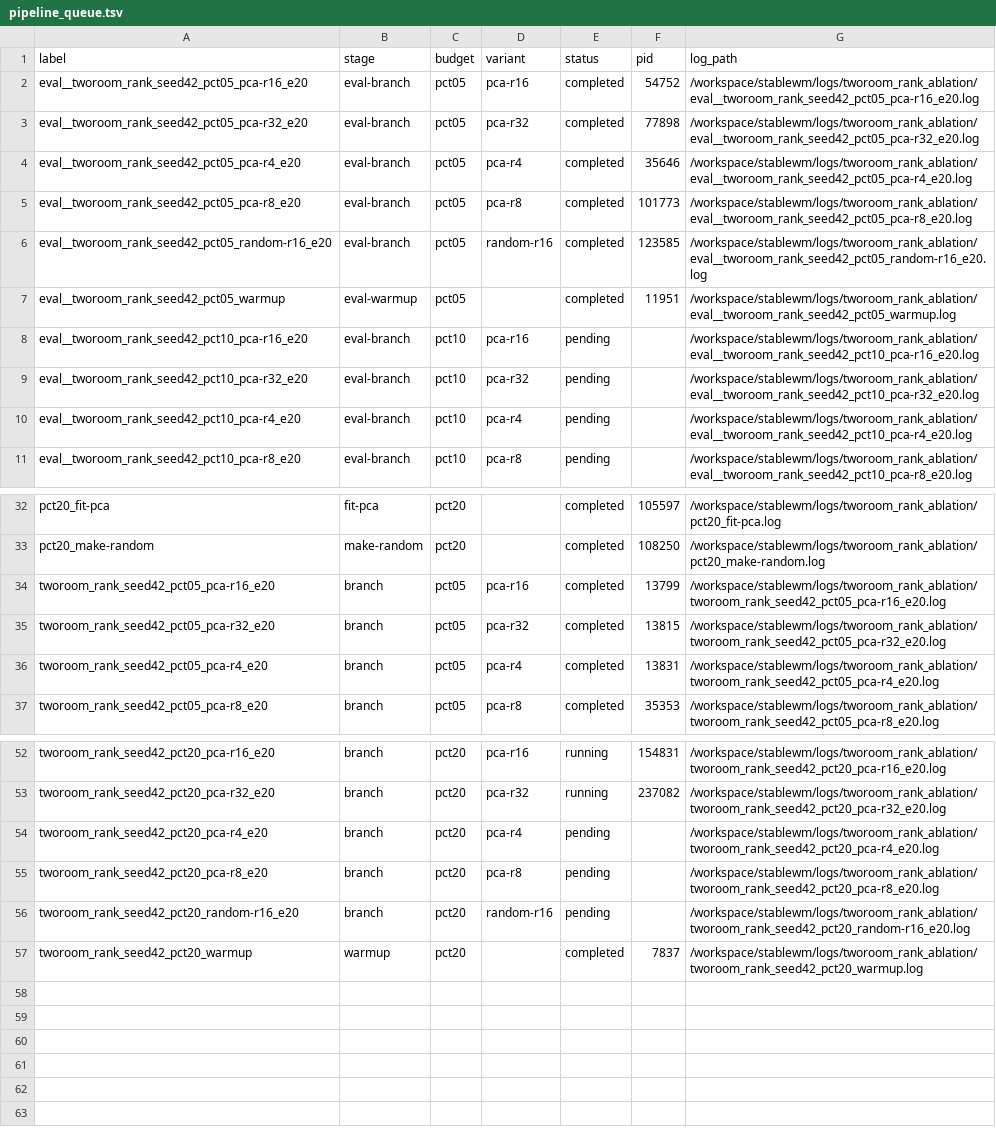
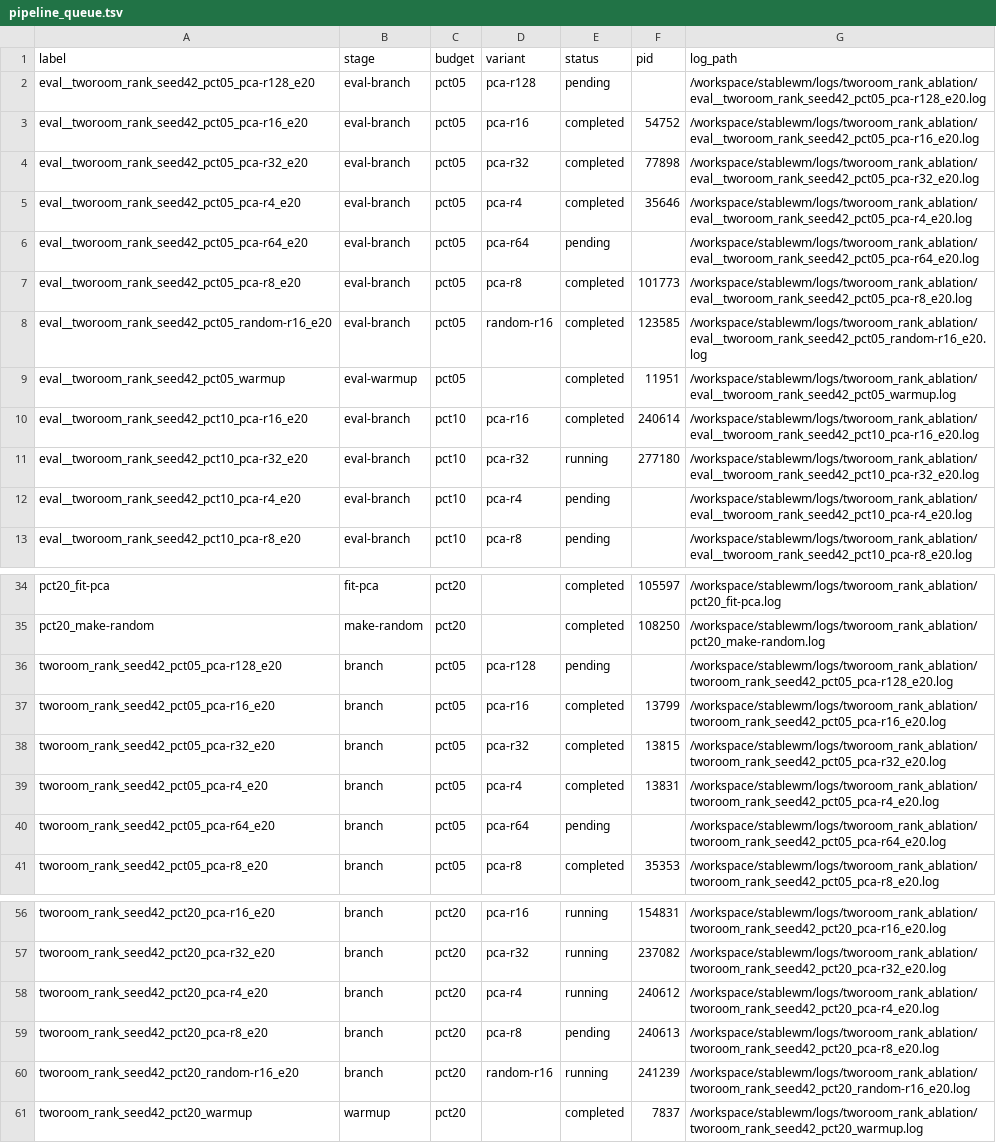
Before and after one commit to RuiyuM/le-wm-custom, a TSV file: repro/tworoom_rank_ablation/results/seed42/pipeline_queue.tsv, drawn as a sheet; only a part is shown, gaps mark what is left out; the diff covers the shown part only.

Commit message:
results: sync output for eval__tworoom_rank_seed42_pct10_pca-r16_e20

```diff
--- a/repro/tworoom_rank_ablation/results/seed42/pipeline_queue.tsv
+++ b/repro/tworoom_rank_ablation/results/seed42/pipeline_queue.tsv
@@ -1,2 +1,3 @@
 label	stage	budget	variant	status	pid	log_path
+eval__tworoom_rank_seed42_pct05_pca-r128_e20	eval-branch	pct05	pca-r128	pending		/workspace/stablewm/logs/tworoom_rank_ablation/eval__tworoom_rank_seed42_pct05_pca-r128_e20.log
 eval__tworoom_rank_seed42_pct05_pca-r16_e20	eval-branch	pct05	pca-r16	completed	54752	/workspace/stablewm/logs/tworoom_rank_ablation/eval__tworoom_rank_seed42_pct05_pca-r16_e20.log
@@ -4,2 +5,3 @@ eval__tworoom_rank_seed42_pct05_pca-r32_e20	eval-branch	pct05	pca-r32	completed
 eval__tworoom_rank_seed42_pct05_pca-r4_e20	eval-branch	pct05	pca-r4	completed	35646	/workspace/stablewm/logs/tworoom_rank_ablation/eval__tworoom_rank_seed42_pct05_pca-r4_e20.log
+eval__tworoom_rank_seed42_pct05_pca-r64_e20	eval-branch	pct05	pca-r64	pending		/workspace/stablewm/logs/tworoom_rank_ablation/eval__tworoom_rank_seed42_pct05_pca-r64_e20.log
 eval__tworoom_rank_seed42_pct05_pca-r8_e20	eval-branch	pct05	pca-r8	completed	101773	/workspace/stablewm/logs/tworoom_rank_ablation/eval__tworoom_rank_seed42_pct05_pca-r8_e20.log
@@ -7,4 +9,4 @@ eval__tworoom_rank_seed42_pct05_random-r16_e20	eval-branch	pct05	random-r16	comp
 eval__tworoom_rank_seed42_pct05_warmup	eval-warmup	pct05		completed	11951	/workspace/stablewm/logs/tworoom_rank_ablation/eval__tworoom_rank_seed42_pct05_warmup.log
-eval__tworoom_rank_seed42_pct10_pca-r16_e20	eval-branch	pct10	pca-r16	pending		/workspace/stablewm/logs/tworoom_rank_ablation/eval__tworoom_rank_seed42_pct10_pca-r16_e20.log
-eval__tworoom_rank_seed42_pct10_pca-r32_e20	eval-branch	pct10	pca-r32	pending		/workspace/stablewm/logs/tworoom_rank_ablation/eval__tworoom_rank_seed42_pct10_pca-r32_e20.log
+eval__tworoom_rank_seed42_pct10_pca-r16_e20	eval-branch	pct10	pca-r16	completed	240614	/workspace/stablewm/logs/tworoom_rank_ablation/eval__tworoom_rank_seed42_pct10_pca-r16_e20.log
+eval__tworoom_rank_seed42_pct10_pca-r32_e20	eval-branch	pct10	pca-r32	running	277180	/workspace/stablewm/logs/tworoom_rank_ablation/eval__tworoom_rank_seed42_pct10_pca-r32_e20.log
 eval__tworoom_rank_seed42_pct10_pca-r4_e20	eval-branch	pct10	pca-r4	pending		/workspace/stablewm/logs/tworoom_rank_ablation/eval__tworoom_rank_seed42_pct10_pca-r4_e20.log
@@ -33,2 +35,3 @@ pct20_fit-pca	fit-pca	pct20		completed	105597	/workspace/stablewm/logs/tworoom_r
 pct20_make-random	make-random	pct20		completed	108250	/workspace/stablewm/logs/tworoom_rank_ablation/pct20_make-random.log
+tworoom_rank_seed42_pct05_pca-r128_e20	branch	pct05	pca-r128	pending		/workspace/stablewm/logs/tworoom_rank_ablation/tworoom_rank_seed42_pct05_pca-r128_e20.log
 tworoom_rank_seed42_pct05_pca-r16_e20	branch	pct05	pca-r16	completed	13799	/workspace/stablewm/logs/tworoom_rank_ablation/tworoom_rank_seed42_pct05_pca-r16_e20.log
@@ -36,2 +39,3 @@ tworoom_rank_seed42_pct05_pca-r32_e20	branch	pct05	pca-r32	completed	13815	/work
 tworoom_rank_seed42_pct05_pca-r4_e20	branch	pct05	pca-r4	completed	13831	/workspace/stablewm/logs/tworoom_rank_ablation/tworoom_rank_seed42_pct05_pca-r4_e20.log
+tworoom_rank_seed42_pct05_pca-r64_e20	branch	pct05	pca-r64	pending		/workspace/stablewm/logs/tworoom_rank_ablation/tworoom_rank_seed42_pct05_pca-r64_e20.log
 tworoom_rank_seed42_pct05_pca-r8_e20	branch	pct05	pca-r8	completed	35353	/workspace/stablewm/logs/tworoom_rank_ablation/tworoom_rank_seed42_pct05_pca-r8_e20.log
@@ -53,5 +57,5 @@ tworoom_rank_seed42_pct20_pca-r16_e20	branch	pct20	pca-r16	running	154831	/works
 tworoom_rank_seed42_pct20_pca-r32_e20	branch	pct20	pca-r32	running	237082	/workspace/stablewm/logs/tworoom_rank_ablation/tworoom_rank_seed42_pct20_pca-r32_e20.log
-tworoom_rank_seed42_pct20_pca-r4_e20	branch	pct20	pca-r4	pending		/workspace/stablewm/logs/tworoom_rank_ablation/tworoom_rank_seed42_pct20_pca-r4_e20.log
-tworoom_rank_seed42_pct20_pca-r8_e20	branch	pct20	pca-r8	pending		/workspace/stablewm/logs/tworoom_rank_ablation/tworoom_rank_seed42_pct20_pca-r8_e20.log
-tworoom_rank_seed42_pct20_random-r16_e20	branch	pct20	random-r16	pending		/workspace/stablewm/logs/tworoom_rank_ablation/tworoom_rank_seed42_pct20_random-r16_e20.log
+tworoom_rank_seed42_pct20_pca-r4_e20	branch	pct20	pca-r4	running	240612	/workspace/stablewm/logs/tworoom_rank_ablation/tworoom_rank_seed42_pct20_pca-r4_e20.log
+tworoom_rank_seed42_pct20_pca-r8_e20	branch	pct20	pca-r8	pending	240613	/workspace/stablewm/logs/tworoom_rank_ablation/tworoom_rank_seed42_pct20_pca-r8_e20.log
+tworoom_rank_seed42_pct20_random-r16_e20	branch	pct20	random-r16	running	241239	/workspace/stablewm/logs/tworoom_rank_ablation/tworoom_rank_seed42_pct20_random-r16_e20.log
 tworoom_rank_seed42_pct20_warmup	warmup	pct20		completed	7837	/workspace/stablewm/logs/tworoom_rank_ablation/tworoom_rank_seed42_pct20_warmup.log
```
Also changed, not shown: 3 edited cells elsewhere in this file, repro/tworoom_rank_ablation/results/seed42/eval_index.tsv, 2 other files.
